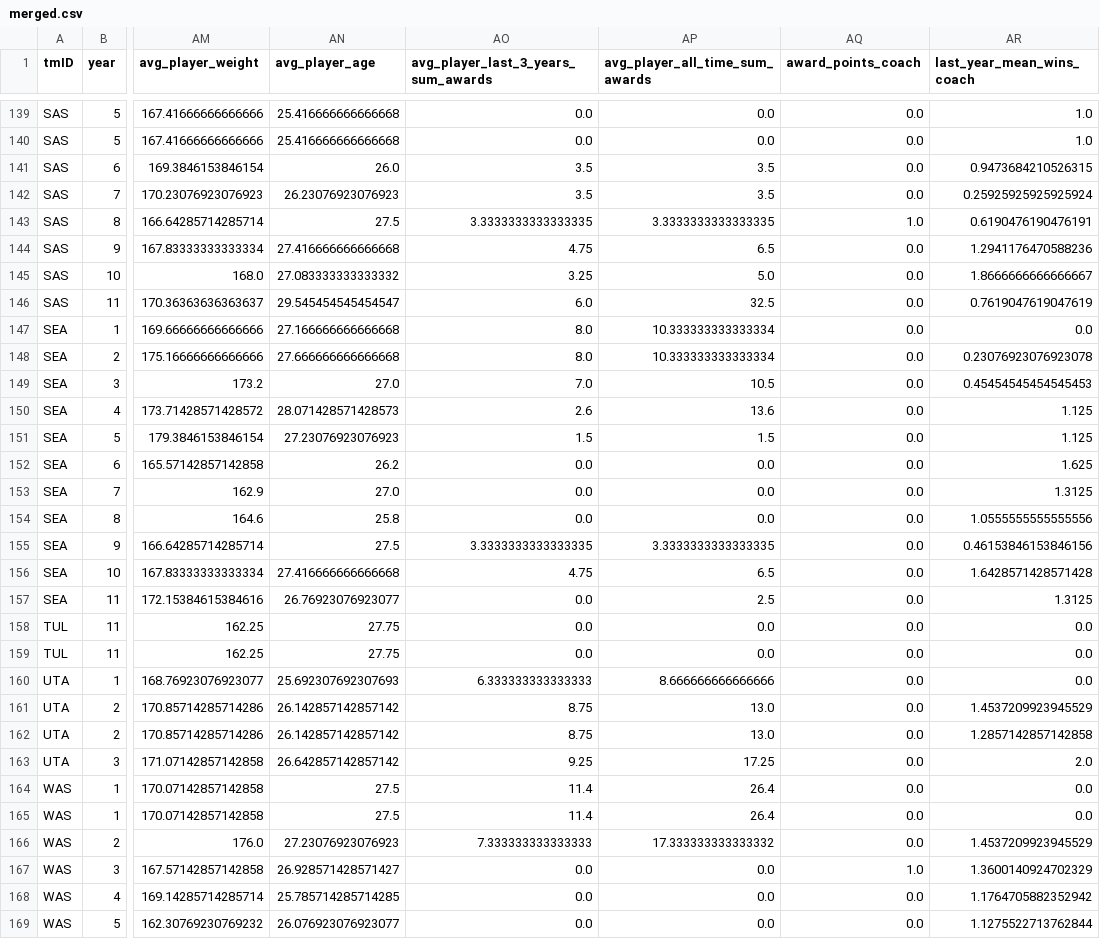
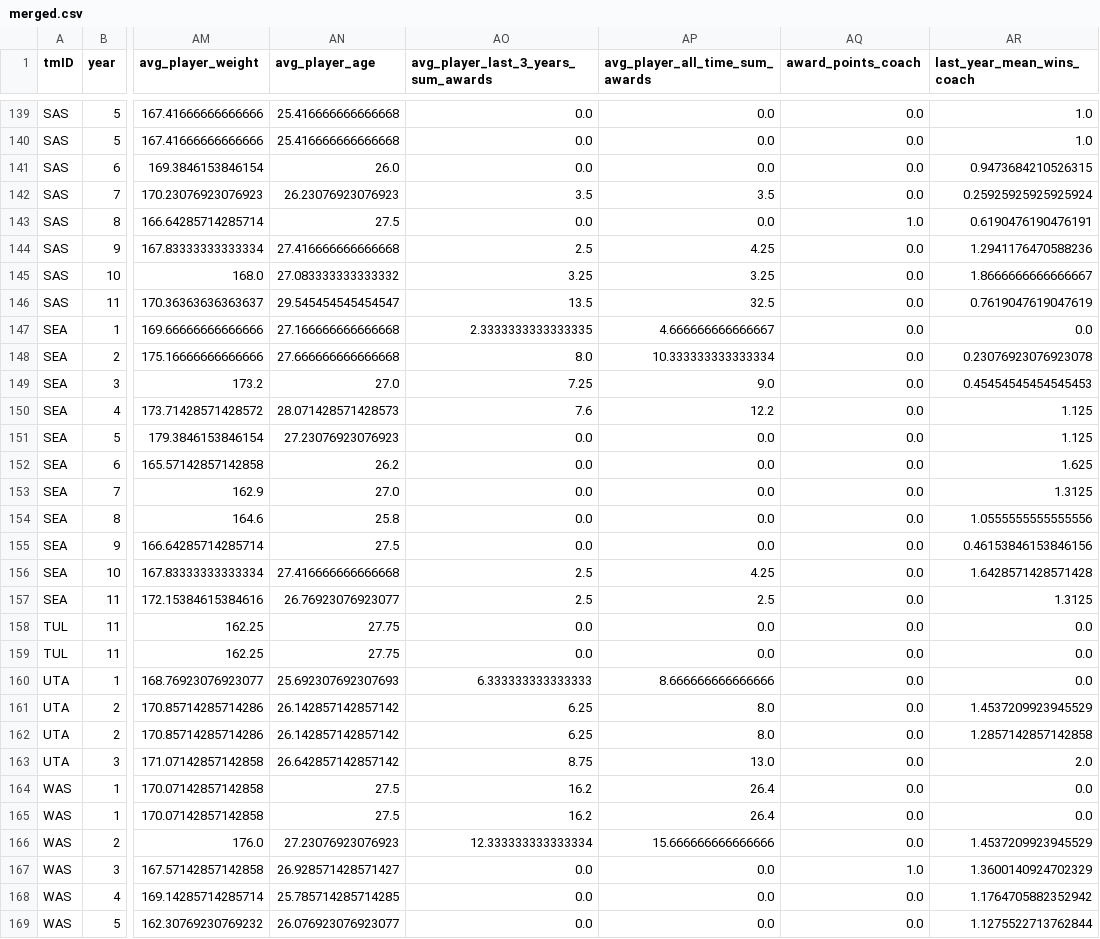
Before and after one commit to jmisidro/FEUP_ML, a CSV file: data/clean/merged.csv, drawn as a sheet; only a part is shown, gaps mark what is left out; the diff covers the shown part only; the diff names each change by its address in the sheet, - before the commit and + after, or states it on an @@ line.

```diff
--- a/data/clean/merged.csv
+++ b/data/clean/merged.csv
-AO141: 3.5
+AO141: 0.0
-AP141 (avg_player_all_time_sum_awards): 3.5
+AP141 (avg_player_all_time_sum_awards): 0.0
-AO143: 3.3333333333333335
+AO143: 0.0
-AP143 (avg_player_all_time_sum_awards): 3.3333333333333335
+AP143 (avg_player_all_time_sum_awards): 0.0
-AO144: 4.75
+AO144: 2.5
-AP144 (avg_player_all_time_sum_awards): 6.5
+AP144 (avg_player_all_time_sum_awards): 4.25
-AP145 (avg_player_all_time_sum_awards): 5.0
+AP145 (avg_player_all_time_sum_awards): 3.25
-AO146: 6.0
+AO146: 13.5
-AO147: 8.0
+AO147: 2.3333333333333335
-AP147 (avg_player_all_time_sum_awards): 10.333333333333334
+AP147 (avg_player_all_time_sum_awards): 4.666666666666667
-AO149: 7.0
+AO149: 7.25
-AP149 (avg_player_all_time_sum_awards): 10.5
+AP149 (avg_player_all_time_sum_awards): 9.0
-AO150: 2.6
+AO150: 7.6
-AP150 (avg_player_all_time_sum_awards): 13.6
+AP150 (avg_player_all_time_sum_awards): 12.2
-AO151: 1.5
+AO151: 0.0
-AP151 (avg_player_all_time_sum_awards): 1.5
+AP151 (avg_player_all_time_sum_awards): 0.0
-AO155: 3.3333333333333335
+AO155: 0.0
-AP155 (avg_player_all_time_sum_awards): 3.3333333333333335
+AP155 (avg_player_all_time_sum_awards): 0.0
-AO156: 4.75
+AO156: 2.5
-AP156 (avg_player_all_time_sum_awards): 6.5
+AP156 (avg_player_all_time_sum_awards): 4.25
-AO157: 0.0
+AO157: 2.5
-AO161:AO162: 8.75
+AO161:AO162: 6.25
-AP161:AP162 (avg_player_all_time_sum_awards): 13.0
+AP161:AP162 (avg_player_all_time_sum_awards): 8.0
-AO163: 9.25
+AO163: 8.75
-AP163 (avg_player_all_time_sum_awards): 17.25
+AP163 (avg_player_all_time_sum_awards): 13.0
-AO164:AO165: 11.4
+AO164:AO165: 16.2
-AO166: 7.333333333333333
+AO166: 12.333333333333334
-AP166 (avg_player_all_time_sum_awards): 17.333333333333332
+AP166 (avg_player_all_time_sum_awards): 15.666666666666666
```
Also changed, not shown: 91 edited cells elsewhere in this file, src/banana.csv, 1 other file.
